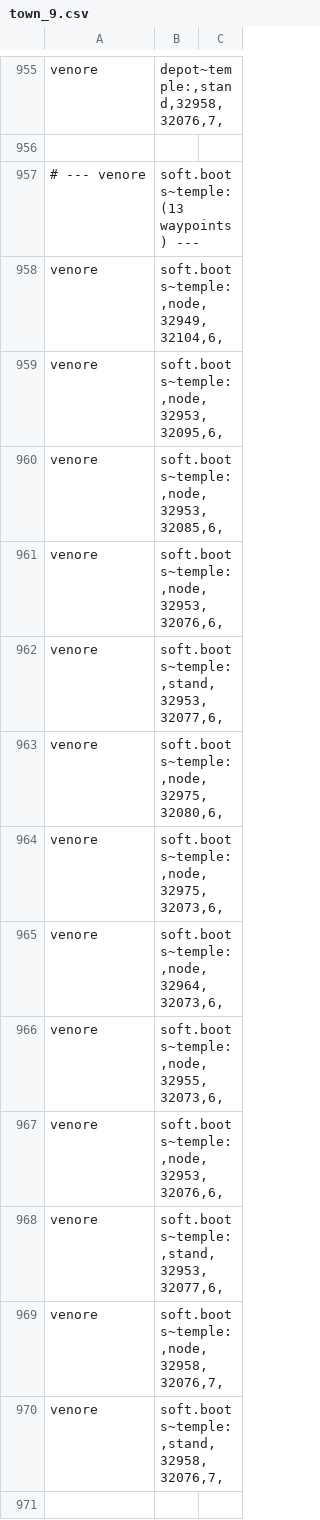
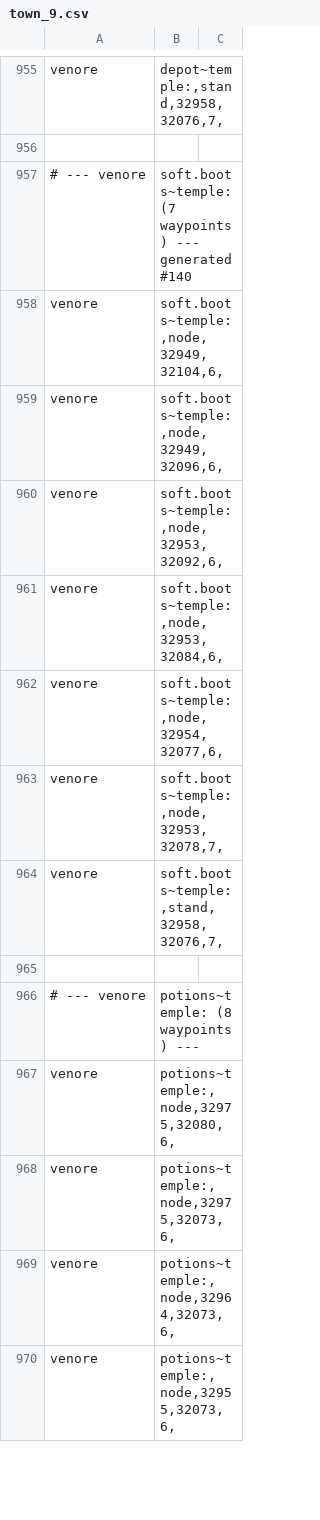
Before and after one commit to 1LineAtaTime/canary-bots-with-cast, a CSV file: data/bot/authored/city_route_waypoints/town_9.csv, drawn as a sheet; only a part is shown, gaps mark what is left out; the shorter side is filled out with more unchanged rows.

```diff
--- a/data/bot/authored/city_route_waypoints/town_9.csv
+++ b/data/bot/authored/city_route_waypoints/town_9.csv
@@ -956,15 +956,9 @@ venore|depot~temple:,stand,32958,32076,7,
 
-# --- venore|soft.boots~temple: (13 waypoints) ---
+# --- venore|soft.boots~temple: (7 waypoints) --- generated #140
 venore|soft.boots~temple:,node,32949,32104,6,
-venore|soft.boots~temple:,node,32953,32095,6,
-venore|soft.boots~temple:,node,32953,32085,6,
-venore|soft.boots~temple:,node,32953,32076,6,
-venore|soft.boots~temple:,stand,32953,32077,6,
-venore|soft.boots~temple:,node,32975,32080,6,
-venore|soft.boots~temple:,node,32975,32073,6,
-venore|soft.boots~temple:,node,32964,32073,6,
-venore|soft.boots~temple:,node,32955,32073,6,
-venore|soft.boots~temple:,node,32953,32076,6,
-venore|soft.boots~temple:,stand,32953,32077,6,
-venore|soft.boots~temple:,node,32958,32076,7,
+venore|soft.boots~temple:,node,32949,32096,6,
+venore|soft.boots~temple:,node,32953,32092,6,
+venore|soft.boots~temple:,node,32953,32084,6,
+venore|soft.boots~temple:,node,32954,32077,6,
+venore|soft.boots~temple:,node,32953,32078,7,
 venore|soft.boots~temple:,stand,32958,32076,7,
```
Also changed, not shown: data/bot/authored/city_route_waypoints/town_14.csv, data/bot/authored/city_route_waypoints/town_15.csv, 22 other files.
